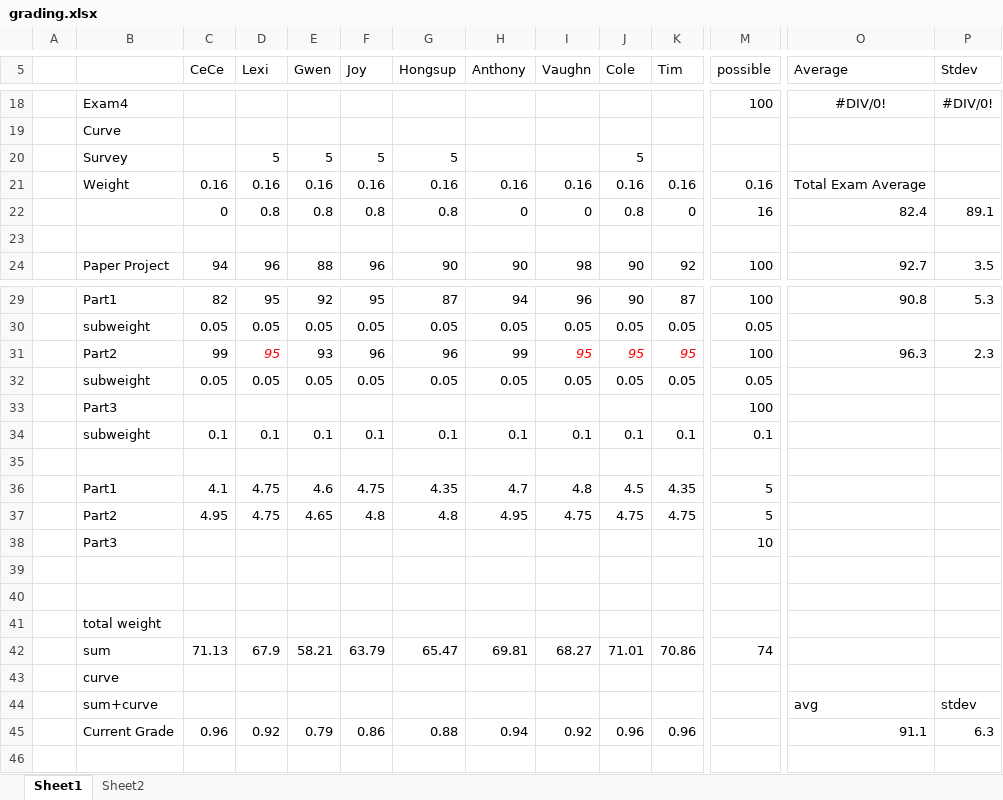
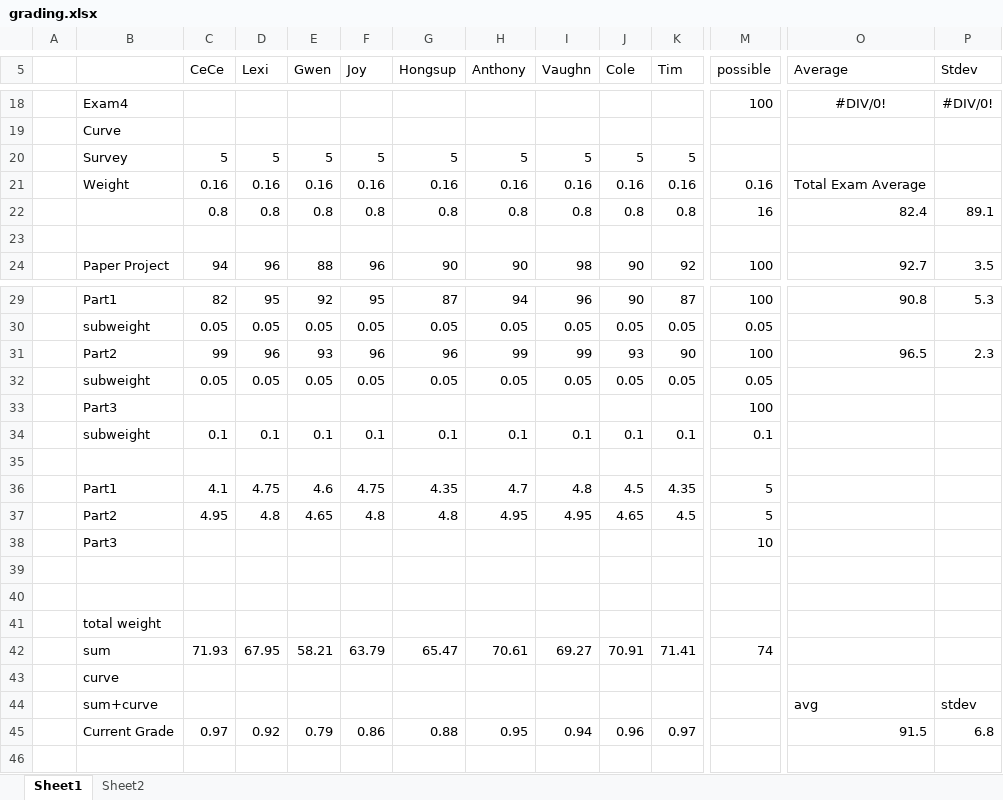
Before and after one commit to benbeeler/TEACHING, an Excel workbook: Nuclear_Fuel_Performance/NE533_Spring2025/grading.xlsx, sheet Sheet1, drawn as a sheet; only a part is shown, gaps mark what is left out; values as stored, in another font and other column widths than the file's, no borders; removed rows and columns are numbered as before the commit, all else as after; rows hold the shown columns only; the diff names each change by its address in the sheet, - before the commit and + after, or states it on an @@ line.

```diff
--- a/Nuclear_Fuel_Performance/NE533_Spring2025/grading.xlsx (sheet Sheet1)
+++ b/Nuclear_Fuel_Performance/NE533_Spring2025/grading.xlsx (sheet Sheet1)
-C20 (CeCe): (empty)
+C20 (CeCe): 5
-H20 (Anthony): (empty)
+H20 (Anthony): 5
-I20 (Vaughn): (empty)
+I20 (Vaughn): 5
-K20 (Tim): (empty)
+K20 (Tim): 5
-C22 (CeCe): 0
+C22 (CeCe): 0.8
-H22 (Anthony): 0
+H22 (Anthony): 0.8
-I22 (Vaughn): 0
+I22 (Vaughn): 0.8
-K22 (Tim): 0
+K22 (Tim): 0.8
-D31 (Lexi): 95
+D31 (Lexi): 96
@@ D31 italic: on → off, text colour: #FF0000 → black @@
-I31 (Vaughn): 95
+I31 (Vaughn): 99
@@ I31:K31 italic: on → off, text colour: #FF0000 → black @@
-J31 (Cole): 95
+J31 (Cole): 93
-K31 (Tim): 95
+K31 (Tim): 90
-O31 (Average): 96.3
+O31 (Average): 96.5
-D37 (Lexi): 4.75
+D37 (Lexi): 4.8
-I37 (Vaughn): 4.75
+I37 (Vaughn): 4.95
-J37 (Cole): 4.75
+J37 (Cole): 4.65
-K37 (Tim): 4.75
+K37 (Tim): 4.5
-row 42:  | sum | 71.13 | 67.9 | 58.21 | 63.79 | 65.47 | 69.81 | 68.27 | 71.01 | 70.86 | 74
+row 42:  | sum | 71.93 | 67.95 | 58.21 | 63.79 | 65.47 | 70.61 | 69.27 | 70.91 | 71.41 | 74
-C45 (CeCe): 0.96
+C45 (CeCe): 0.97
-H45 (Anthony): 0.94
+H45 (Anthony): 0.95
-I45 (Vaughn): 0.92
+I45 (Vaughn): 0.94
-K45 (Tim): 0.96
+K45 (Tim): 0.97
-O45 (Average): 91.1
+O45 (Average): 91.5
-P45 (Stdev): 6.3
+P45 (Stdev): 6.8
```
Also changed, not shown: 2 other files.
